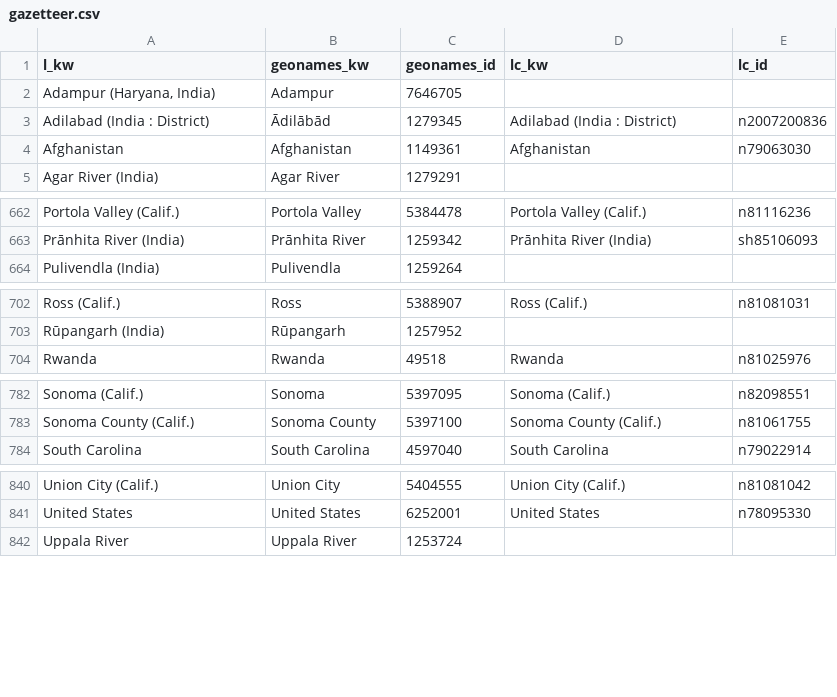
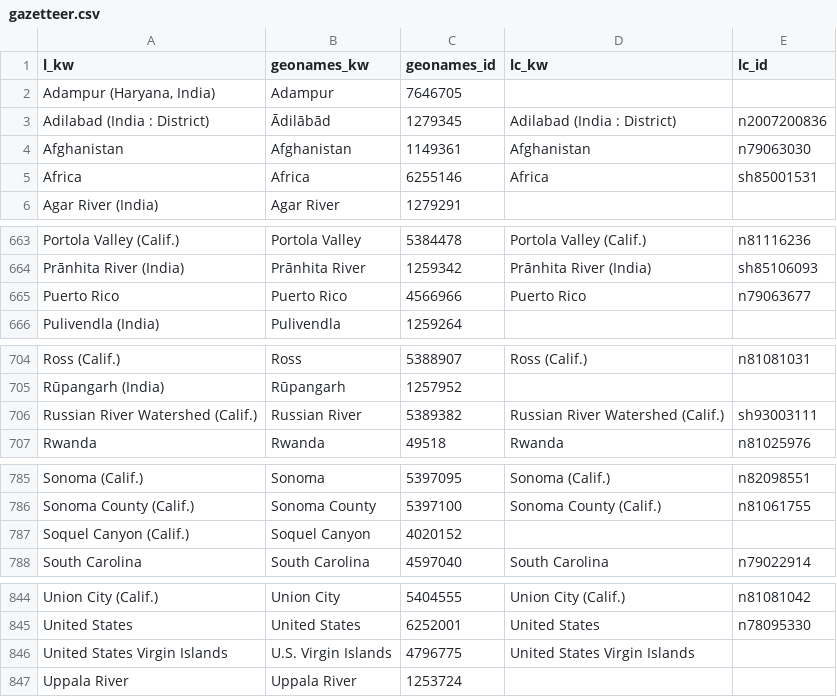
Before and after one commit to geoblacklight/geoblacklight-schema, a CSV file: lib/geoblacklight/gazetteer.csv, drawn as a sheet; only a part is shown, gaps mark what is left out; the diff covers the shown part only.

Commit message:
update from Kim

```diff
--- a/lib/geoblacklight/gazetteer.csv
+++ b/lib/geoblacklight/gazetteer.csv
@@ -4,2 +4,3 @@
 "Afghanistan","Afghanistan",1149361,"Afghanistan","n79063030"
+"Africa","Africa",6255146,"Africa","sh85001531"
 "Agar River (India)","Agar River",1279291,,
@@ -663,2 +664,3 @@
 "Prānhita River (India)","Prānhita River",1259342,"Prānhita River (India)","sh85106093"
+"Puerto Rico","Puerto Rico",4566966,"Puerto Rico","n79063677"
 "Pulivendla (India)","Pulivendla",1259264,,
@@ -703,2 +705,3 @@
 "Rūpangarh (India)","Rūpangarh",1257952,,
+"Russian River Watershed (Calif.)","Russian River",5389382,"Russian River Watershed (Calif.)","sh93003111"
 "Rwanda","Rwanda",49518,"Rwanda","n81025976"
@@ -783,2 +786,3 @@
 "Sonoma County (Calif.)","Sonoma County",5397100,"Sonoma County (Calif.)","n81061755"
+"Soquel Canyon (Calif.)","Soquel Canyon",4020152,,
 "South Carolina","South Carolina",4597040,"South Carolina","n79022914"
@@ -841,2 +845,3 @@
 "United States","United States",6252001,"United States","n78095330"
+"United States Virgin Islands","U.S. Virgin Islands",4796775,"United States Virgin Islands",
 "Uppala River","Uppala River",1253724,,
```
Also changed, not shown: 1 edited cell elsewhere in this file.
